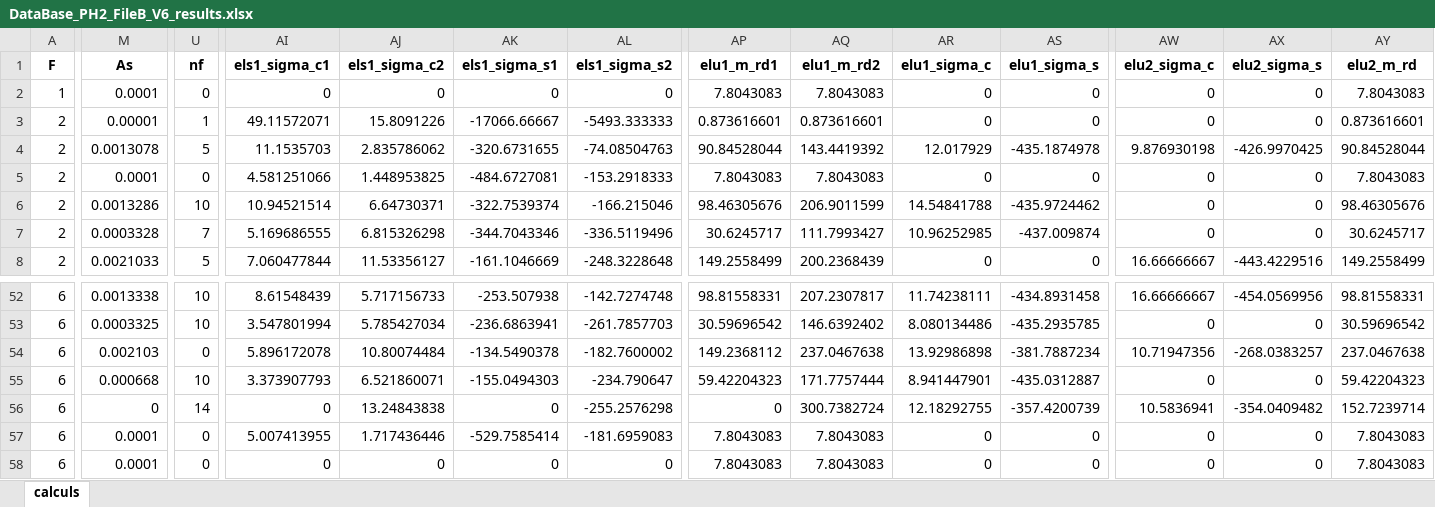
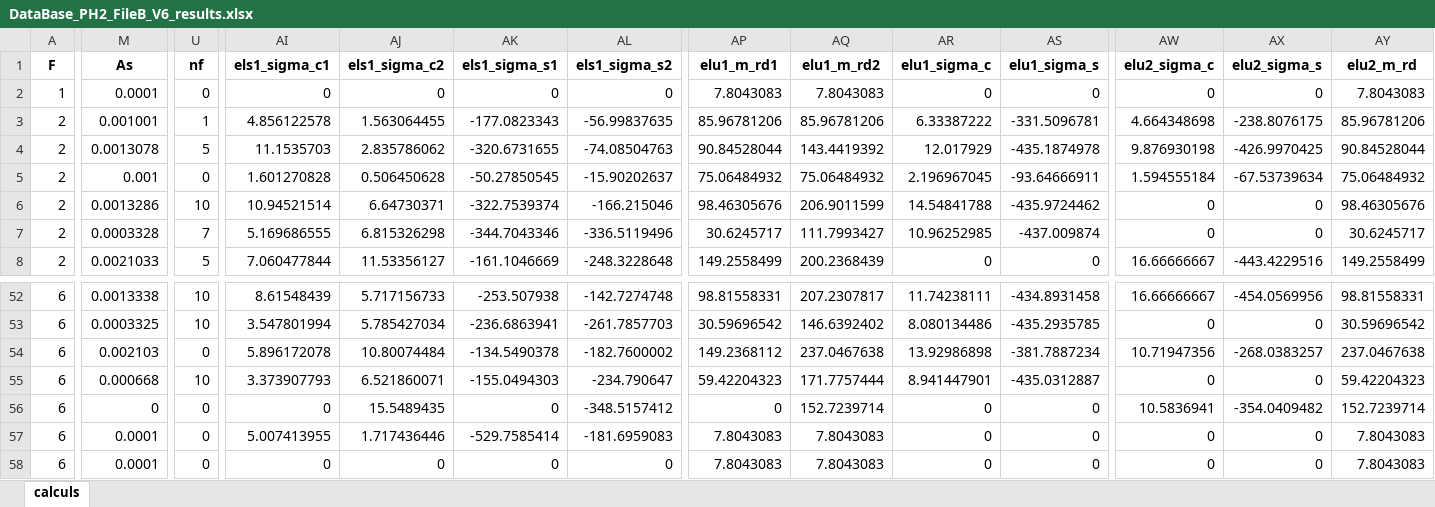
Before and after one commit to phil-vivant/Citallios, an Excel workbook: Calculs/PH2/DataBase_PH2_FileB_V6_results.xlsx, sheet calculs, drawn as a sheet; only a part is shown, gaps mark what is left out; values as stored, in another font and other column widths than the file's, no borders; the diff covers the shown part only; the diff names each change by its address in the sheet, - before the commit and + after, or states it on an @@ line.

```diff
--- a/Calculs/PH2/DataBase_PH2_FileB_V6_results.xlsx (sheet calculs)
+++ b/Calculs/PH2/DataBase_PH2_FileB_V6_results.xlsx (sheet calculs)
-M3 (As): 0.00001
+M3 (As): 0.001001
-AI3 (els1_sigma_c1): 49.11572071
+AI3 (els1_sigma_c1): 4.856122578
-AJ3 (els1_sigma_c2): 15.8091226
+AJ3 (els1_sigma_c2): 1.563064455
-AK3 (els1_sigma_s1): -17066.66667
+AK3 (els1_sigma_s1): -177.0823343
-AL3 (els1_sigma_s2): -5493.333333
+AL3 (els1_sigma_s2): -56.99837635
-AP3 (elu1_m_rd1): 0.873616601
+AP3 (elu1_m_rd1): 85.96781206
-AQ3 (elu1_m_rd2): 0.873616601
+AQ3 (elu1_m_rd2): 85.96781206
-AR3 (elu1_sigma_c): 0
+AR3 (elu1_sigma_c): 6.33387222
-AS3 (elu1_sigma_s): 0
+AS3 (elu1_sigma_s): -331.5096781
-AW3 (elu2_sigma_c): 0
+AW3 (elu2_sigma_c): 4.664348698
-AX3 (elu2_sigma_s): 0
+AX3 (elu2_sigma_s): -238.8076175
-AY3 (elu2_m_rd): 0.873616601
+AY3 (elu2_m_rd): 85.96781206
-M5 (As): 0.0001
+M5 (As): 0.001
-AI5 (els1_sigma_c1): 4.581251066
+AI5 (els1_sigma_c1): 1.601270828
-AJ5 (els1_sigma_c2): 1.448953825
+AJ5 (els1_sigma_c2): 0.506450628
-AK5 (els1_sigma_s1): -484.6727081
+AK5 (els1_sigma_s1): -50.27850545
-AL5 (els1_sigma_s2): -153.2918333
+AL5 (els1_sigma_s2): -15.90202637
-AP5 (elu1_m_rd1): 7.8043083
+AP5 (elu1_m_rd1): 75.06484932
-AQ5 (elu1_m_rd2): 7.8043083
+AQ5 (elu1_m_rd2): 75.06484932
-AR5 (elu1_sigma_c): 0
+AR5 (elu1_sigma_c): 2.196967045
-AS5 (elu1_sigma_s): 0
+AS5 (elu1_sigma_s): -93.64666911
-AW5 (elu2_sigma_c): 0
+AW5 (elu2_sigma_c): 1.594555184
-AX5 (elu2_sigma_s): 0
+AX5 (elu2_sigma_s): -67.53739634
-AY5 (elu2_m_rd): 7.8043083
+AY5 (elu2_m_rd): 75.06484932
-U56 (nf): 14
+U56 (nf): 0
-AJ56 (els1_sigma_c2): 13.24843838
+AJ56 (els1_sigma_c2): 15.5489435
-AL56 (els1_sigma_s2): -255.2576298
+AL56 (els1_sigma_s2): -348.5157412
-AQ56 (elu1_m_rd2): 300.7382724
+AQ56 (elu1_m_rd2): 152.7239714
-AR56 (elu1_sigma_c): 12.18292755
+AR56 (elu1_sigma_c): 0
-AS56 (elu1_sigma_s): -357.4200739
+AS56 (elu1_sigma_s): 0
```
Also changed, not shown: 4 edited cells elsewhere in this sheet, Calculs/PH2/DataBase_PH2_FileA_V6.xlsx, Calculs/PH2/DataBase_PH2_FileA_V6_results.xlsx, 5 other files.
